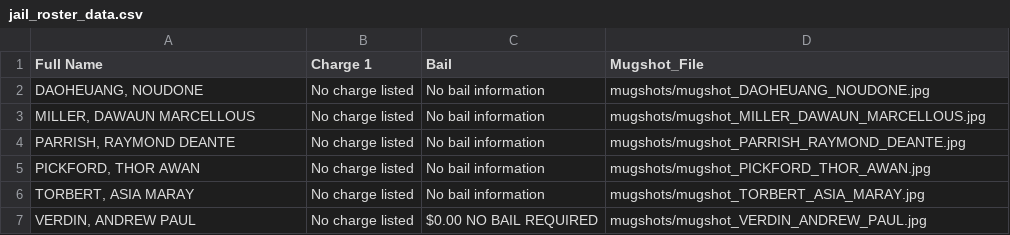
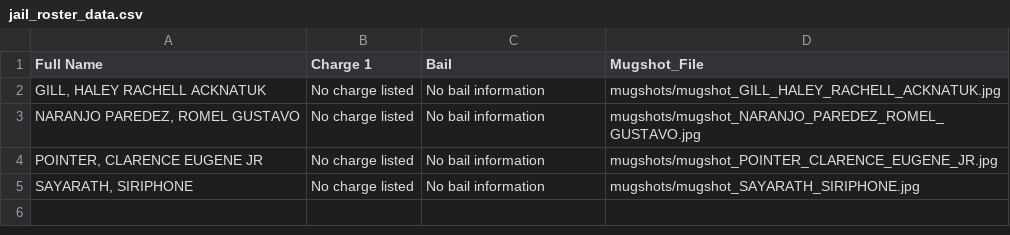
Before and after one commit to ryanjhermes/minneapolismugshots, a CSV file: jail_roster_data.csv, drawn as a sheet.

```diff
--- a/jail_roster_data.csv
+++ b/jail_roster_data.csv
@@ -1,7 +1,5 @@
 Full Name,Charge 1,Bail,Mugshot_File
-"DAOHEUANG, NOUDONE",No charge listed,No bail information,mugshots/mugshot_DAOHEUANG_NOUDONE.jpg
-"MILLER, DAWAUN MARCELLOUS",No charge listed,No bail information,mugshots/mugshot_MILLER_DAWAUN_MARCELLOUS.jpg
-"PARRISH, RAYMOND DEANTE",No charge listed,No bail information,mugshots/mugshot_PARRISH_RAYMOND_DEANTE.jpg
-"PICKFORD, THOR AWAN",No charge listed,No bail information,mugshots/mugshot_PICKFORD_THOR_AWAN.jpg
-"TORBERT, ASIA MARAY",No charge listed,No bail information,mugshots/mugshot_TORBERT_ASIA_MARAY.jpg
-"VERDIN, ANDREW PAUL",No charge listed,$0.00 NO BAIL REQUIRED,mugshots/mugshot_VERDIN_ANDREW_PAUL.jpg
+"GILL, HALEY RACHELL ACKNATUK",No charge listed,No bail information,mugshots/mugshot_GILL_HALEY_RACHELL_ACKNATUK.jpg
+"NARANJO PAREDEZ, ROMEL GUSTAVO",No charge listed,No bail information,mugshots/mugshot_NARANJO_PAREDEZ_ROMEL_GUSTAVO.jpg
+"POINTER, CLARENCE EUGENE JR",No charge listed,No bail information,mugshots/mugshot_POINTER_CLARENCE_EUGENE_JR.jpg
+"SAYARATH, SIRIPHONE",No charge listed,No bail information,mugshots/mugshot_SAYARATH_SIRIPHONE.jpg
```
Also changed, not shown: 5 other files.
